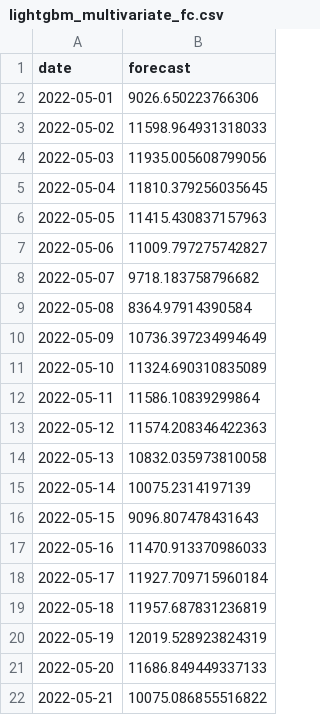
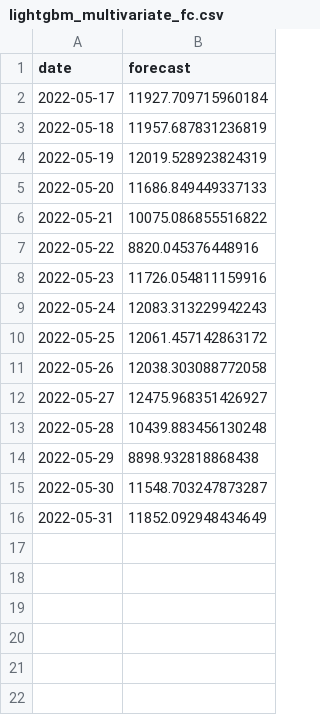
Before and after one commit to matheus-vizzotto/projecao_demanda_eletrica, a CSV file: models/cross_validation/validation/lightgbm_multivariate_fc.csv, drawn as a sheet; only a part is shown; the shorter side is filled out with more unchanged rows.

```diff
--- a/models/cross_validation/validation/lightgbm_multivariate_fc.csv
+++ b/models/cross_validation/validation/lightgbm_multivariate_fc.csv
@@ -1,18 +1,2 @@
 date,forecast
-2022-05-01,9026.650223766306
-2022-05-02,11598.964931318033
-2022-05-03,11935.005608799056
-2022-05-04,11810.379256035645
-2022-05-05,11415.430837157963
-2022-05-06,11009.797275742827
-2022-05-07,9718.183758796682
-2022-05-08,8364.97914390584
-2022-05-09,10736.397234994649
-2022-05-10,11324.690310835089
-2022-05-11,11586.10839299864
-2022-05-12,11574.208346422363
-2022-05-13,10832.035973810058
-2022-05-14,10075.2314197139
-2022-05-15,9096.807478431643
-2022-05-16,11470.913370986033
 2022-05-17,11927.709715960184
```
Also changed, not shown: models/cross_validation/validation/arima_fc.csv, models/cross_validation/validation/decision_trees_fc.csv, 22 other files.
